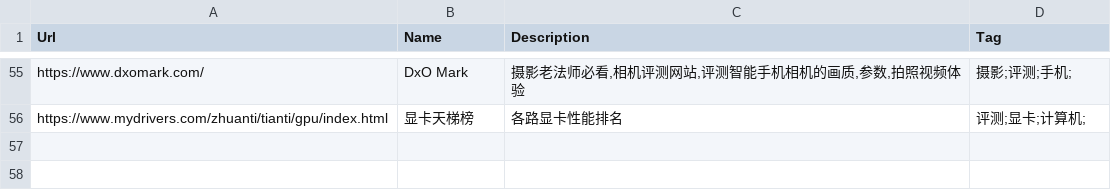
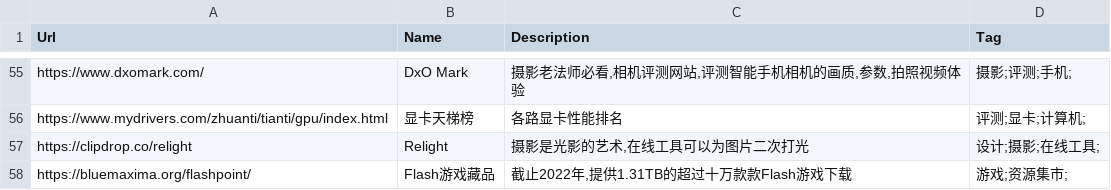
Before and after one commit to zhaoolee/ins, a CSV file: website_info.csv, drawn as a sheet; only a part is shown, gaps mark what is left out.

Commit message:
ins

```diff
--- a/website_info.csv
+++ b/website_info.csv
@@ -56 +56,3 @@ Url,Name,Description,Tag
 "https://www.mydrivers.com/zhuanti/tianti/gpu/index.html","显卡天梯榜","各路显卡性能排名","评测;显卡;计算机;"
+"https://clipdrop.co/relight","Relight","摄影是光影的艺术,在线工具可以为图片二次打光","设计;摄影;在线工具;"
+"https://bluemaxima.org/flashpoint/","Flash游戏藏品","截止2022年,提供1.31TB的超过十万款款Flash游戏下载","游戏;资源集市;"
```
